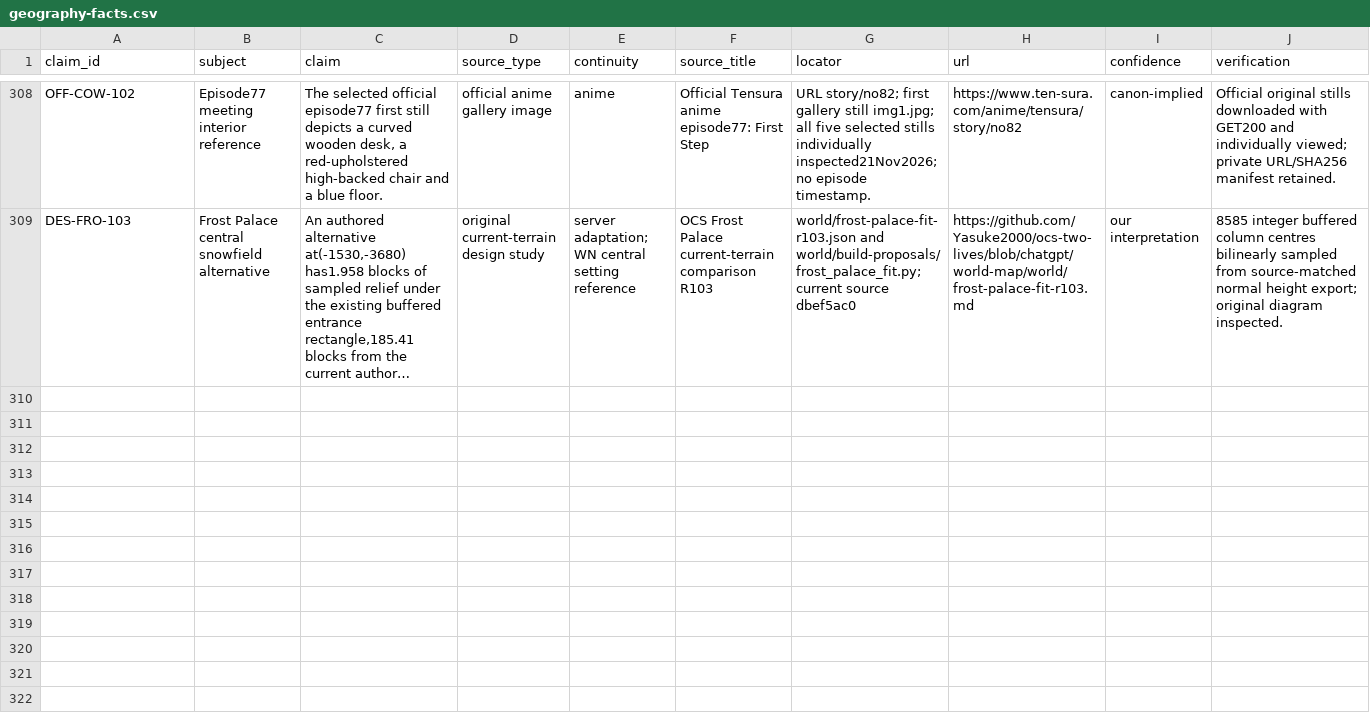
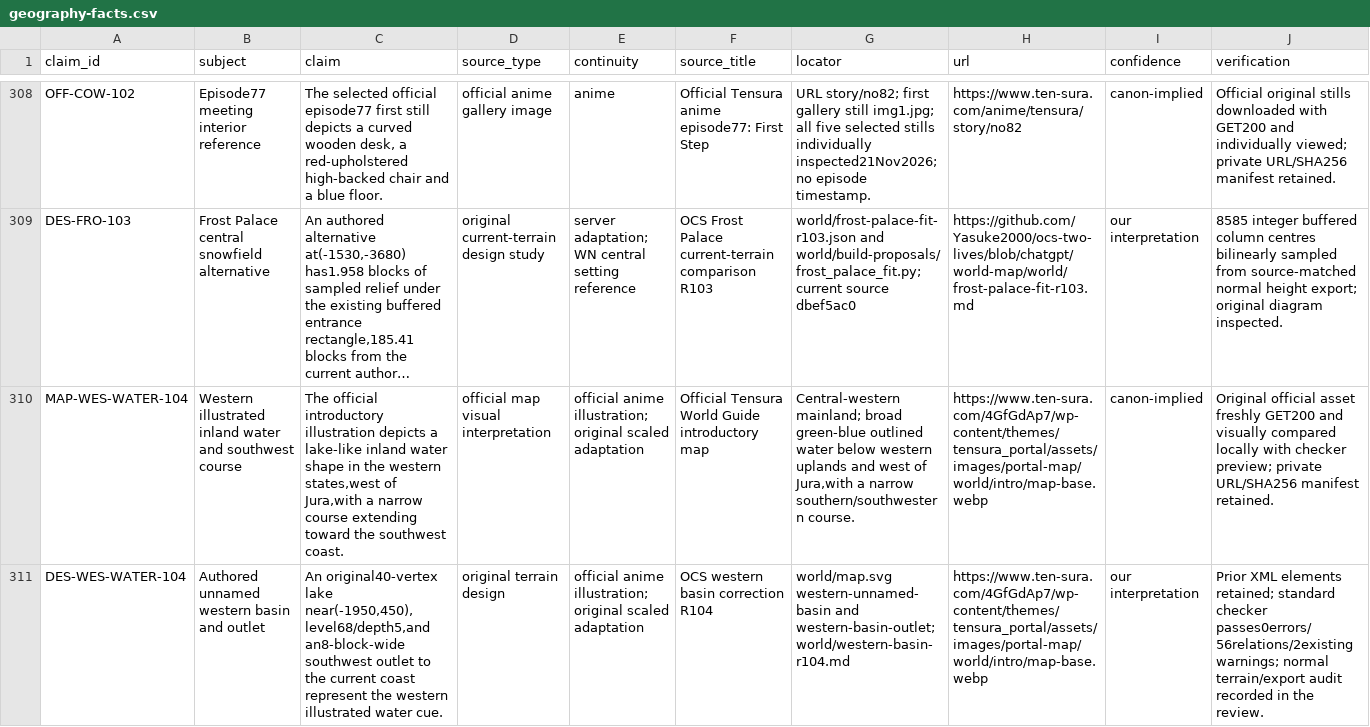
Before and after one commit to Yasuke2000/ocs-two-lives, a CSV file: docs/research/tensura-world-2026-11-19/geography-facts.csv, drawn as a sheet; only a part is shown, gaps mark what is left out; long unchanged cells end in …; rows hold the shown columns only; the diff names each change by its address in the sheet, - before the commit and + after, or states it on an @@ line.

Commit message:
Restore the illustrated western basin and southwest outlet

```diff
--- a/docs/research/tensura-world-2026-11-19/geography-facts.csv
+++ b/docs/research/tensura-world-2026-11-19/geography-facts.csv
+row 310: MAP-WES-WATER-104 | Western illustrated inland water and southwest course | The official introductory illustration depicts a lake-like inland water shape in the western states,west of Jura,with a narrow course extending toward the southwest coast. | official map visual interpretation | official anime illustration; original scaled adaptation | Official Tensura World Guide introductory map | Central-western mainland; broad green-blue outlined water below western uplands and west of Jura,with a narrow southern/southwestern course. | https://www.ten-sura.com/4GfGdAp7/wp-content/themes/tensura_portal/assets/images/portal-map/world/intro/map-base.webp | canon-implied | Original official asset freshly GET200 and visually compared locally with checker preview; private URL/SHA256 manifest retained.
+row 311: DES-WES-WATER-104 | Authored unnamed western basin and outlet | An original40-vertex lake near(-1950,450),level68/depth5,and an8-block-wide southwest outlet to the current coast represent the western illustrated water cue. | original terrain design | official anime illustration; original scaled adaptation | OCS western basin correction R104 | world/map.svg western-unnamed-basin and western-basin-outlet; world/western-basin-r104.md | https://www.ten-sura.com/4GfGdAp7/wp-content/themes/tensura_portal/assets/images/portal-map/world/intro/map-base.webp | our interpretation | Prior XML elements retained; standard checker passes0errors/56relations/2existing warnings; normal terrain/export audit recorded in the review.
```
Also changed, not shown: docs/research/tensura-world-2026-11-19/mainland-coverage-audit.csv, docs/research/tensura-world-2026-11-19/source-access.csv, 18 other files.
